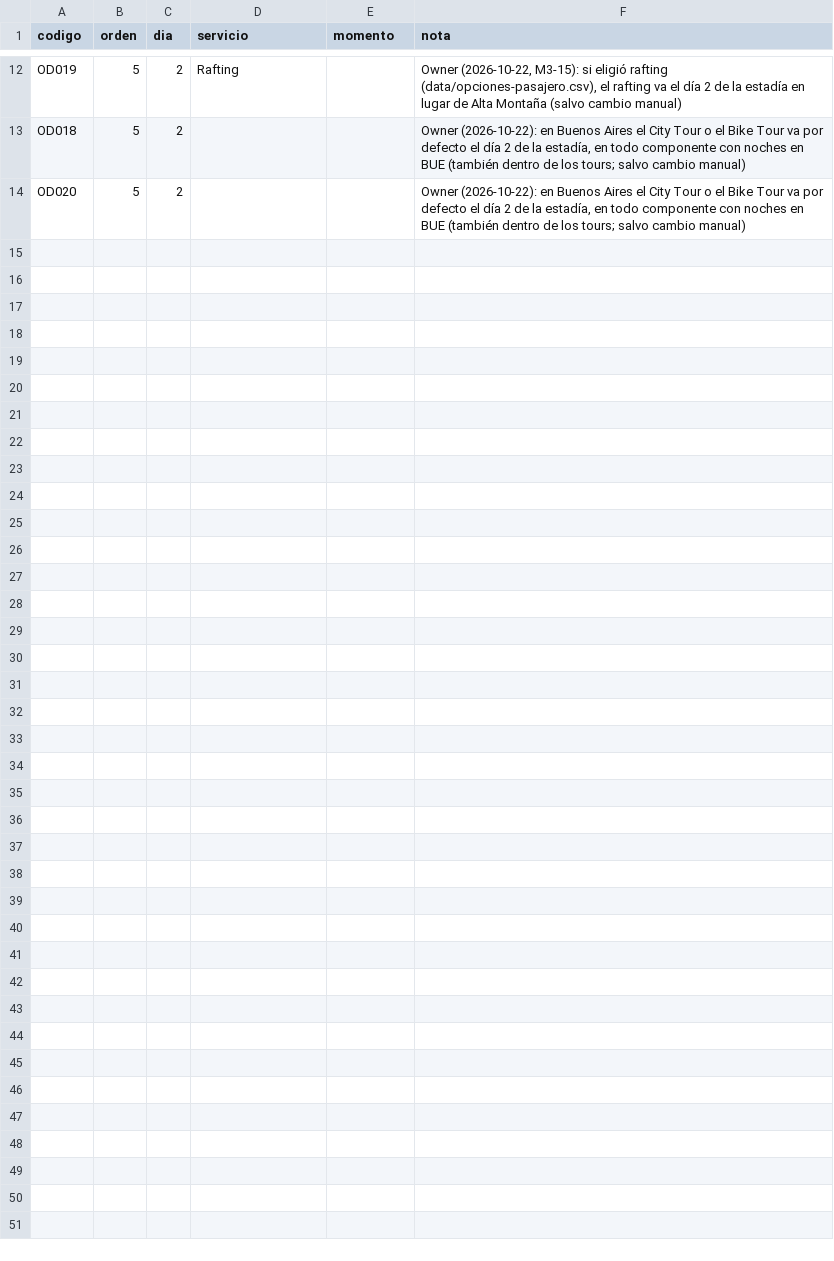
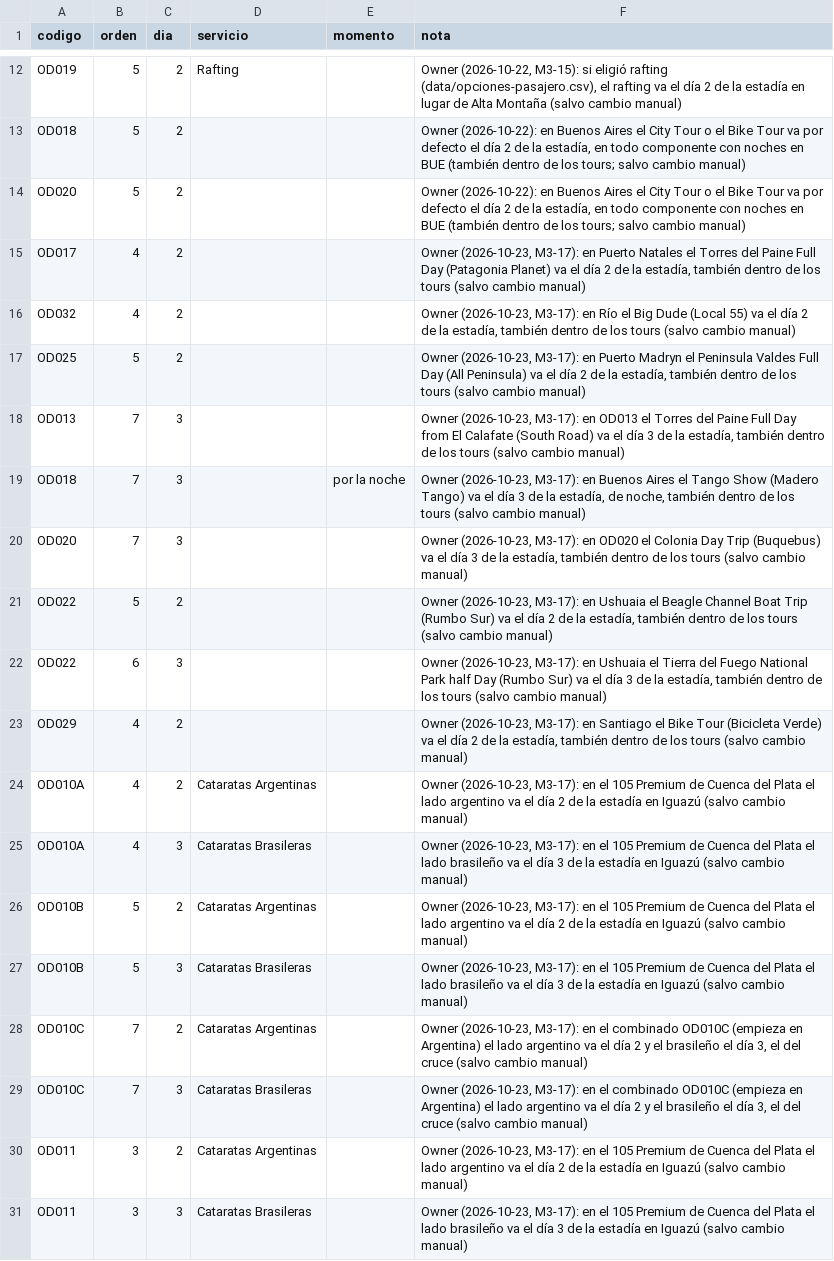
Before and after one commit to cristiancalomarde-dot/Automatizacion, a CSV file: data/dias-servicio.csv, drawn as a sheet; only a part is shown, gaps mark what is left out.

```diff
--- a/data/dias-servicio.csv
+++ b/data/dias-servicio.csv
@@ -14 +14,18 @@ OD018,5,2,,,"Owner (2026-10-22): en Buenos Aires el City Tour o el Bike Tour va
 OD020,5,2,,,"Owner (2026-10-22): en Buenos Aires el City Tour o el Bike Tour va por defecto el día 2 de la estadía, en todo componente con noches en BUE (también dentro de los tours; salvo cambio manual)"
+OD017,4,2,,,"Owner (2026-10-23, M3-17): en Puerto Natales el Torres del Paine Full Day (Patagonia Planet) va el día 2 de la estadía, también dentro de los tours (salvo cambio manual)"
+OD032,4,2,,,"Owner (2026-10-23, M3-17): en Río el Big Dude (Local 55) va el día 2 de la estadía, también dentro de los tours (salvo cambio manual)"
+OD025,5,2,,,"Owner (2026-10-23, M3-17): en Puerto Madryn el Peninsula Valdes Full Day (All Peninsula) va el día 2 de la estadía, también dentro de los tours (salvo cambio manual)"
+OD013,7,3,,,"Owner (2026-10-23, M3-17): en OD013 el Torres del Paine Full Day from El Calafate (South Road) va el día 3 de la estadía, también dentro de los tours (salvo cambio manual)"
+OD018,7,3,,por la noche,"Owner (2026-10-23, M3-17): en Buenos Aires el Tango Show (Madero Tango) va el día 3 de la estadía, de noche, también dentro de los tours (salvo cambio manual)"
+OD020,7,3,,,"Owner (2026-10-23, M3-17): en OD020 el Colonia Day Trip (Buquebus) va el día 3 de la estadía, también dentro de los tours (salvo cambio manual)"
+OD022,5,2,,,"Owner (2026-10-23, M3-17): en Ushuaia el Beagle Channel Boat Trip (Rumbo Sur) va el día 2 de la estadía, también dentro de los tours (salvo cambio manual)"
+OD022,6,3,,,"Owner (2026-10-23, M3-17): en Ushuaia el Tierra del Fuego National Park half Day (Rumbo Sur) va el día 3 de la estadía, también dentro de los tours (salvo cambio manual)"
+OD029,4,2,,,"Owner (2026-10-23, M3-17): en Santiago el Bike Tour (Bicicleta Verde) va el día 2 de la estadía, también dentro de los tours (salvo cambio manual)"
+OD010A,4,2,Cataratas Argentinas,,"Owner (2026-10-23, M3-17): en el 105 Premium de Cuenca del Plata el lado argentino va el día 2 de la estadía en Iguazú (salvo cambio manual)"
+OD010A,4,3,Cataratas Brasileras,,"Owner (2026-10-23, M3-17): en el 105 Premium de Cuenca del Plata el lado brasileño va el día 3 de la estadía en Iguazú (salvo cambio manual)"
+OD010B,5,2,Cataratas Argentinas,,"Owner (2026-10-23, M3-17): en el 105 Premium de Cuenca del Plata el lado argentino va el día 2 de la estadía en Iguazú (salvo cambio manual)"
+OD010B,5,3,Cataratas Brasileras,,"Owner (2026-10-23, M3-17): en el 105 Premium de Cuenca del Plata el lado brasileño va el día 3 de la estadía en Iguazú (salvo cambio manual)"
+OD010C,7,2,Cataratas Argentinas,,"Owner (2026-10-23, M3-17): en el combinado OD010C (empieza en Argentina) el lado argentino va el día 2 y el brasileño el día 3, el del cruce (salvo cambio manual)"
+OD010C,7,3,Cataratas Brasileras,,"Owner (2026-10-23, M3-17): en el combinado OD010C (empieza en Argentina) el lado argentino va el día 2 y el brasileño el día 3, el del cruce (salvo cambio manual)"
+OD011,3,2,Cataratas Argentinas,,"Owner (2026-10-23, M3-17): en el 105 Premium de Cuenca del Plata el lado argentino va el día 2 de la estadía en Iguazú (salvo cambio manual)"
+OD011,3,3,Cataratas Brasileras,,"Owner (2026-10-23, M3-17): en el 105 Premium de Cuenca del Plata el lado brasileño va el día 3 de la estadía en Iguazú (salvo cambio manual)"
```
Also changed, not shown: 7 other files.
